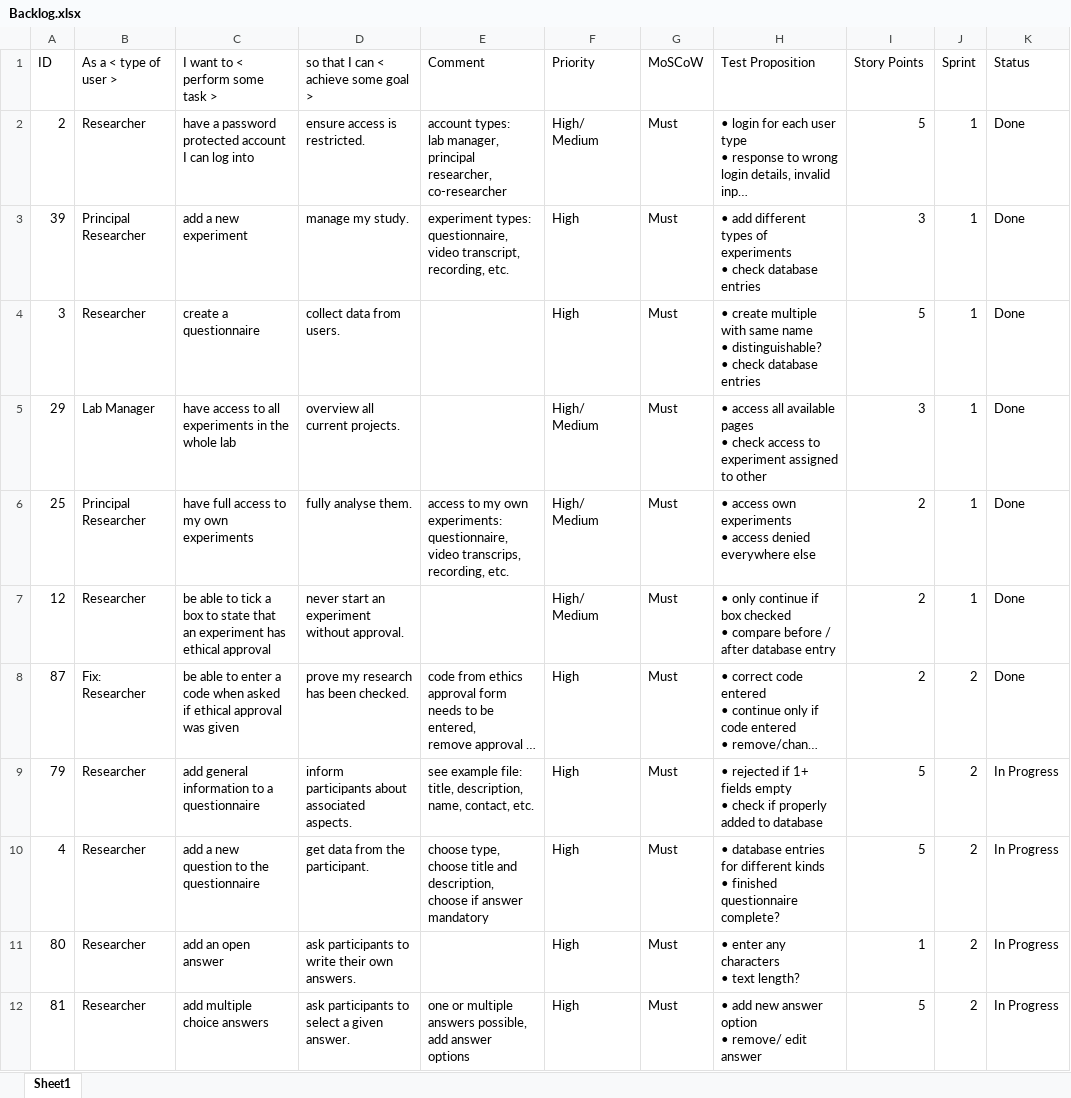
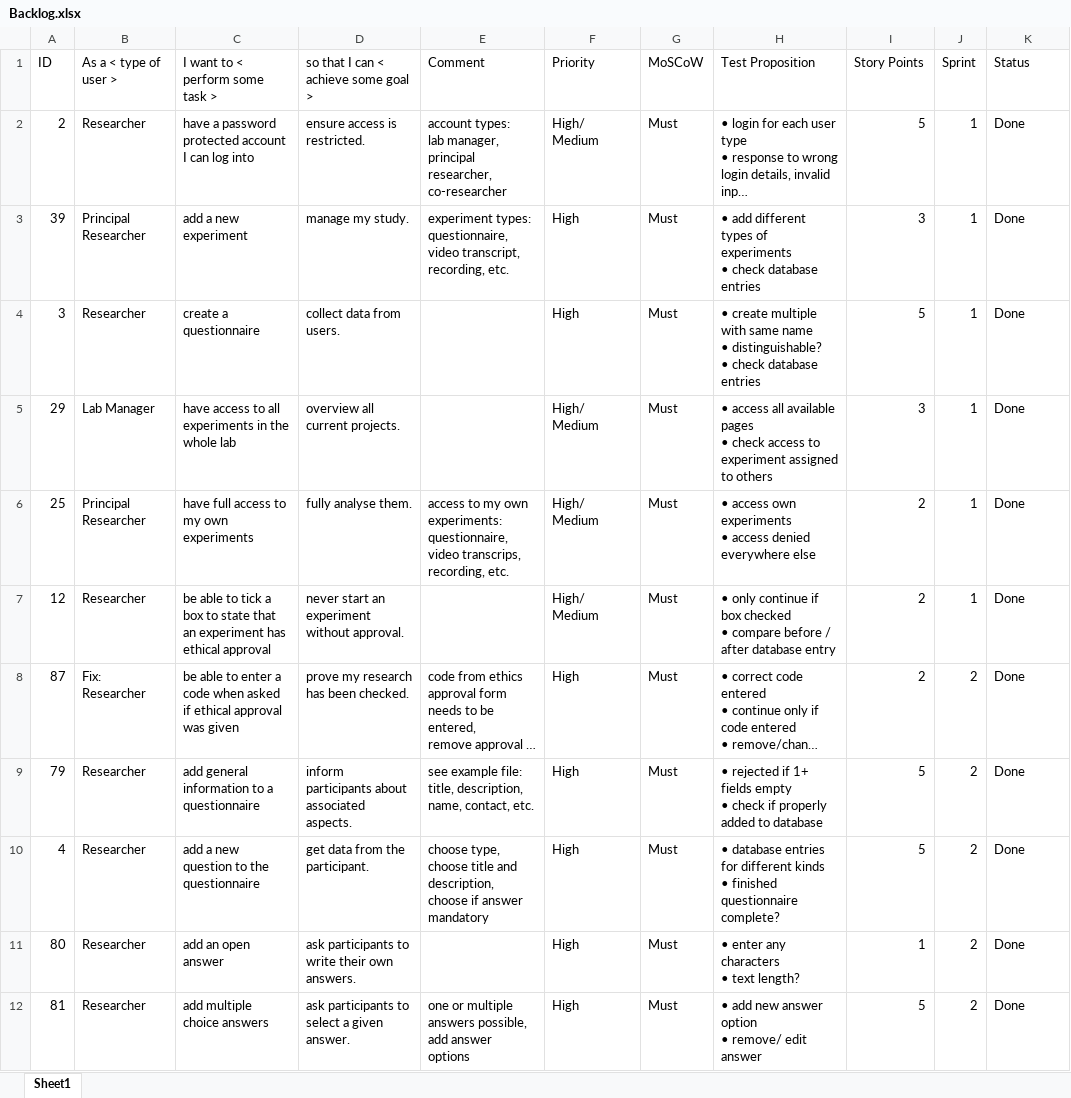
Before and after one commit to alittek/AC31007-AgileProject, an Excel workbook: Product_Backlog/Backlog.xlsx, sheet Sheet1, drawn as a sheet; only a part is shown; long unchanged cells end in …; values as stored, in another font and other column widths than the file's, no cell formats; conditional formats and table styles not drawn; the diff covers the shown part only; the diff names each change by its address in the sheet, - before the commit and + after, or states it on an @@ line.

Commit message:
product backlog updated at end of sprint 2
sprint 2 items done,
stakeholder wishes considered from sprint review,
order ready for next sprint,

```diff
--- a/Product_Backlog/Backlog.xlsx (sheet Sheet1)
+++ b/Product_Backlog/Backlog.xlsx (sheet Sheet1)
-H5 (Test Proposition): …assigned to other
+H5 (Test Proposition): …assigned to others
-K9:K12 (Status): In Progress
+K9:K12 (Status): Done
```
Also changed, not shown: 2 added rows, 1 removed row, 1 moved row and 2 edited cells elsewhere in this sheet, cell formats, 1 other file.
